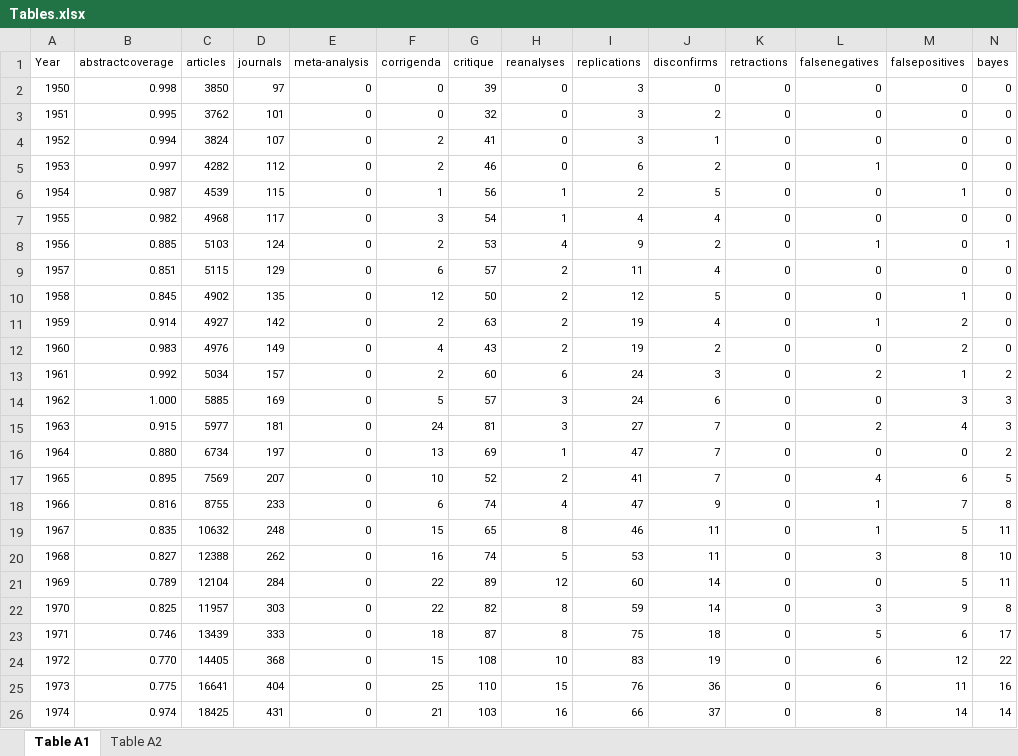
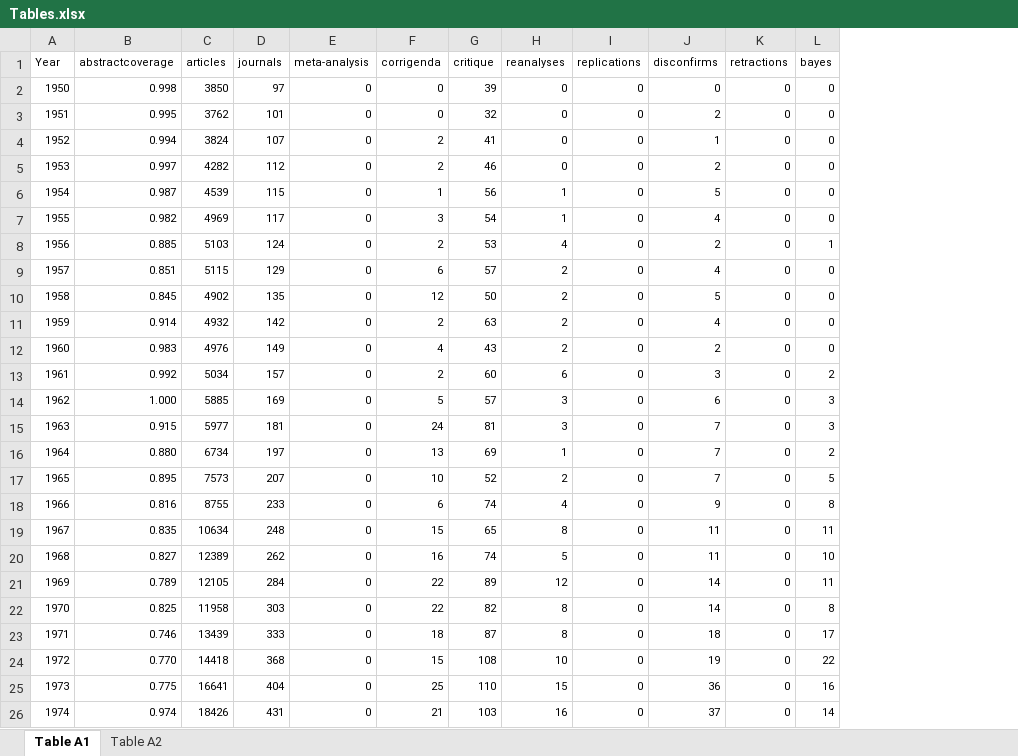
Before and after one commit to chartgerink/2015growth, an Excel workbook: archive/Tables.xlsx, sheet Table A1, drawn as a sheet; only a part is shown; values as stored, in another font and other column widths than the file's, no borders; removed rows and columns are numbered as before the commit, all else as after; the diff covers the shown part only; the diff names each change by its address in the sheet, - before the commit and + after, or states it on an @@ line.

```diff
--- a/archive/Tables.xlsx (sheet Table A1)
+++ b/archive/Tables.xlsx (sheet Table A1)
-column L (falsenegatives), rows 2-26: 0 | 0 | 0 | 1 | 0 | 0 | 1 | 0 | 0 | 1 | 0 | 2 | 0 | 2 | 0 | 4 | 1 | 1 | 3 | 0 | 3 | 5 | 6 | 6 | 8
-column M (falsepositives), rows 2-26: 0 | 0 | 0 | 0 | 1 | 0 | 0 | 0 | 1 | 2 | 2 | 1 | 3 | 4 | 0 | 6 | 7 | 5 | 8 | 5 | 9 | 6 | 12 | 11 | 14
-I2:I4 (replications): 3
+I2:I4 (replications): 0
-I5 (replications): 6
+I5 (replications): 0
-I6 (replications): 2
+I6 (replications): 0
-C7 (articles): 4968
+C7 (articles): 4969
-I7 (replications): 4
+I7 (replications): 0
-I8 (replications): 9
+I8 (replications): 0
-I9 (replications): 11
+I9 (replications): 0
-I10 (replications): 12
+I10 (replications): 0
-C11 (articles): 4927
+C11 (articles): 4932
-I11:I12 (replications): 19
+I11:I12 (replications): 0
-I13:I14 (replications): 24
+I13:I14 (replications): 0
-I15 (replications): 27
+I15 (replications): 0
-I16 (replications): 47
+I16 (replications): 0
-C17 (articles): 7569
+C17 (articles): 7573
-I17 (replications): 41
+I17 (replications): 0
-I18 (replications): 47
+I18 (replications): 0
-C19 (articles): 10632
+C19 (articles): 10634
-I19 (replications): 46
+I19 (replications): 0
-C20 (articles): 12388
+C20 (articles): 12389
-I20 (replications): 53
+I20 (replications): 0
-C21 (articles): 12104
+C21 (articles): 12105
-I21 (replications): 60
+I21 (replications): 0
-C22 (articles): 11957
+C22 (articles): 11958
-I22 (replications): 59
+I22 (replications): 0
-I23 (replications): 75
+I23 (replications): 0
-C24 (articles): 14405
+C24 (articles): 14418
-I24 (replications): 83
+I24 (replications): 0
-I25 (replications): 76
+I25 (replications): 0
-C26 (articles): 18425
+C26 (articles): 18426
-I26 (replications): 66
+I26 (replications): 0
```
Also changed, not shown: 6 added rows, 5 removed rows and 86 edited cells elsewhere in this sheet, sheet Table A2, data/data.xlsx, 35 other files.
